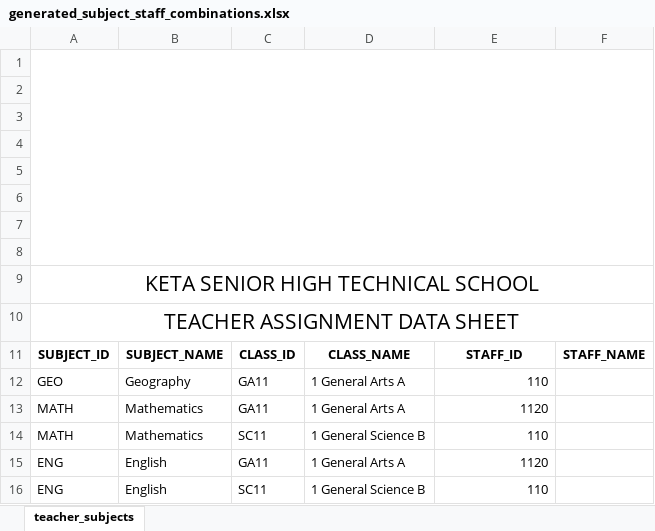
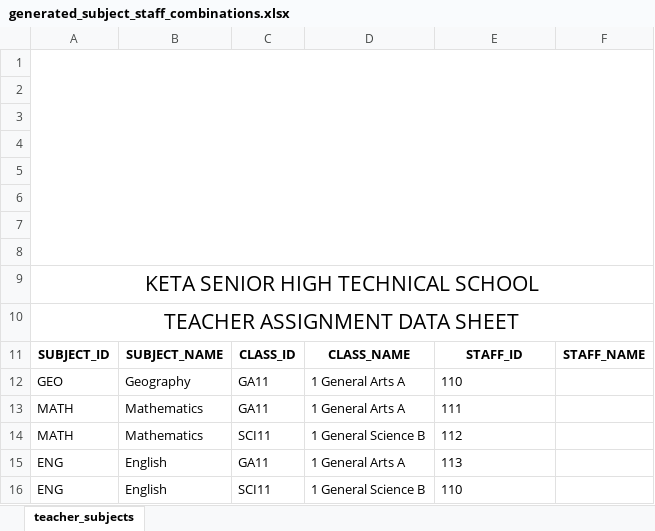
Before and after one commit to dodziraynard/curie, an Excel workbook: sheet_engine/test_sheets/generated_subject_staff_combinations.xlsx, sheet teacher_subjects, drawn as a sheet; values as stored, in another font and other column widths than the file's, no borders; charts and pictures not drawn; the diff names each change by its address in the sheet, - before the commit and + after, or states it on an @@ line.

```diff
--- a/sheet_engine/test_sheets/generated_subject_staff_combinations.xlsx (sheet teacher_subjects)
+++ b/sheet_engine/test_sheets/generated_subject_staff_combinations.xlsx (sheet teacher_subjects)
-E12 alignment: right
+E12 alignment: left
-E13: 1120
+E13: 111
-C14: SC11
+C14: SCI11
-E14: 110
+E14: 112
-E15: 1120
+E15: 113
-C16: SC11
+C16: SCI11
-E16 alignment: right
+E16 alignment: left
```
Also changed, not shown: sheet_engine/test_sheets/classes.xlsx, sheet_engine/test_sheets/courses.xlsx, 50 other files.
